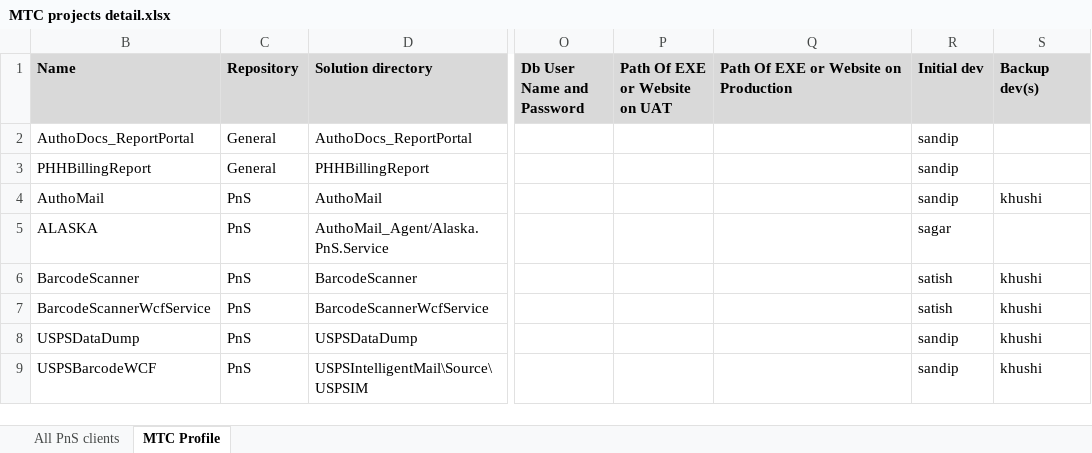
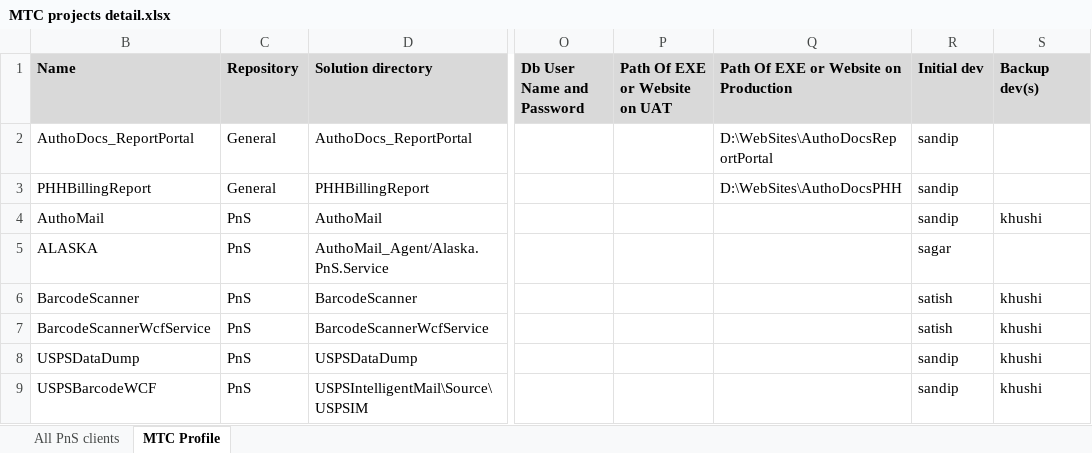
Before and after one commit to kaushikraj302000-glitch/AuthoMail-Cotality, an Excel workbook: docs/MTC projects detail.xlsx, sheet MTC Profile, drawn as a sheet; only a part is shown, gaps mark what is left out; values as stored, in another font and other column widths than the file's, no borders; the diff names each change by its address in the sheet, - before the commit and + after, or states it on an @@ line.

Commit message:
details added for AuthoDocsBilling and PHH Billing details

```diff
--- a/docs/MTC projects detail.xlsx (sheet MTC Profile)
+++ b/docs/MTC projects detail.xlsx (sheet MTC Profile)
-Q2: (empty)
+Q2: D:\WebSites\AuthoDocsReportPortal
-Q3: (empty)
+Q3: D:\WebSites\AuthoDocsPHH
```
